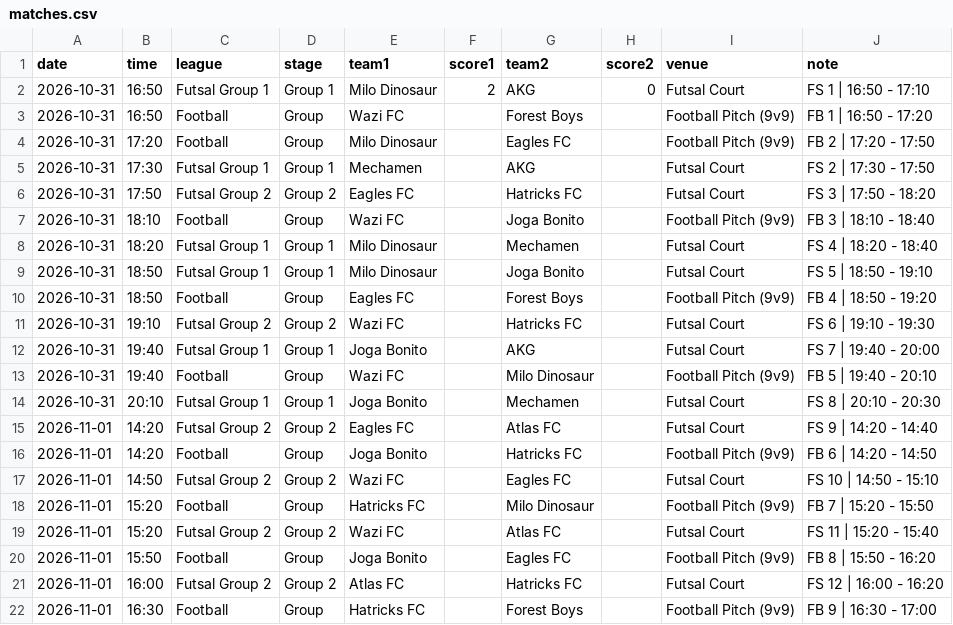
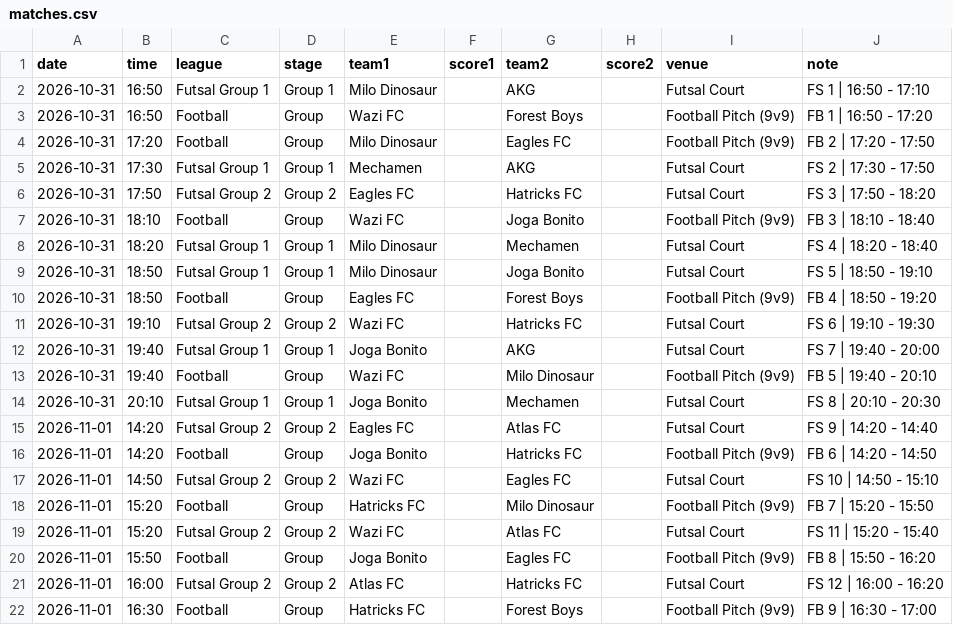
Before and after one commit to mo7ammedamin/Charity-Tournamnet-Scores-Website, a CSV file: matches.csv, drawn as a sheet.

Commit message:
Update matches.csv

```diff
--- a/matches.csv
+++ b/matches.csv
@@ -1,3 +1,3 @@
 date,time,league,stage,team1,score1,team2,score2,venue,note
-2026-10-31,16:50,Futsal Group 1,Group 1,Milo Dinosaur,2,AKG,0,Futsal Court,FS 1 | 16:50 - 17:10
+2026-10-31,16:50,Futsal Group 1,Group 1,Milo Dinosaur,,AKG,,Futsal Court,FS 1 | 16:50 - 17:10
 2026-10-31,16:50,Football,Group,Wazi FC,,Forest Boys,,Football Pitch (9v9),FB 1 | 16:50 - 17:20
```
